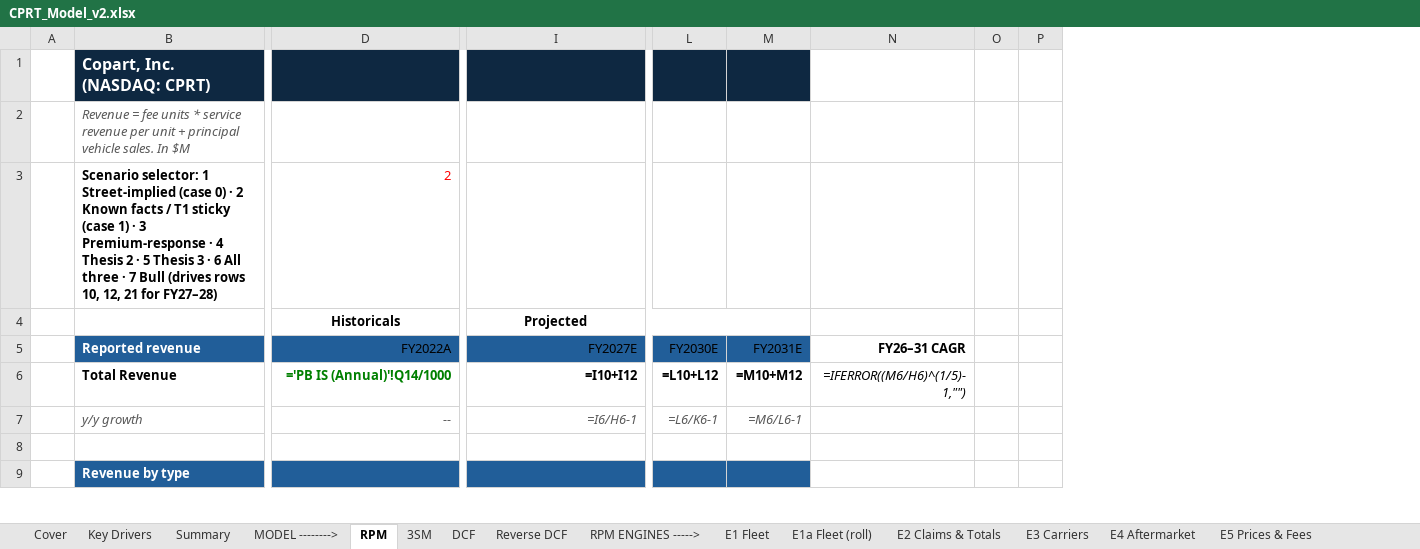
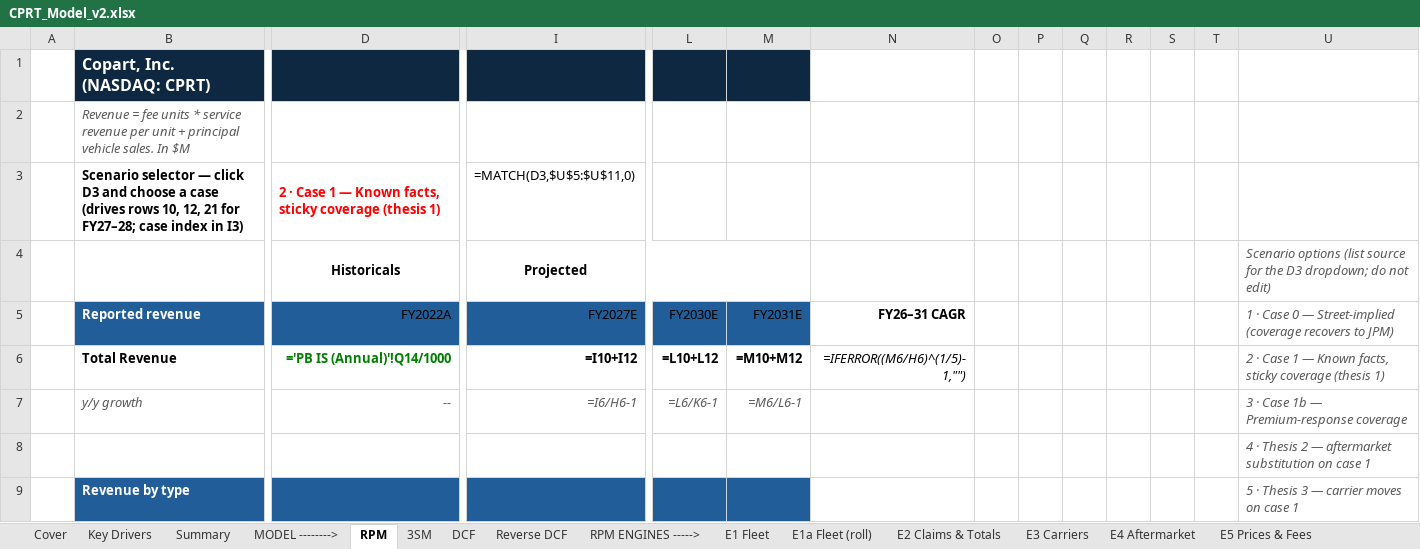
Before and after one commit to potpotman123/cprt-research, an Excel workbook: model/CPRT_Model_v2.xlsx, sheet RPM, drawn as a sheet; only a part is shown, gaps mark what is left out; values as stored, in another font and other column widths than the file's, no borders; formulas without a stored value are shown as written; removed rows and columns are numbered as before the commit, all else as after; rows hold the shown columns only; the diff names each change by its address in the sheet, - before the commit and + after, or states it on an @@ line.

```diff
--- a/model/CPRT_Model_v2.xlsx (sheet RPM)
+++ b/model/CPRT_Model_v2.xlsx (sheet RPM)
+column Q, empty
+column R, empty
+column S, empty
+column T, empty
+column U, rows 4-9: Scenario options (list source for the D3 dropdown; do not edit) | 1 · Case 0 — Street-implied (coverage recovers to JPM) | 2 · Case 1 — Known facts, sticky coverage (thesis 1) | 3 · Case 1b — Premium-response coverage | 4 · Thesis 2 — aftermarket substitution on case 1 | 5 · Thesis 3 — carrier moves on case 1
-row 3:  | Scenario selector: 1 Street-implied (case 0) · 2 Known facts / T1 sticky (case 1) · 3 Premium-response · 4 Thesis 2 · 5 Thesis 3 · 6 All three · 7 Bull (drives rows 10, 12, 21 for FY27–28) | 2
+row 3:  | Scenario selector — click D3 and choose a case (drives rows 10, 12, 21 for FY27–28; case index in I3) | 2 · Case 1 — Known facts, sticky coverage (thesis 1) | =MATCH(D3,$U$5:$U$11,0)
```
Also changed, not shown: sheet E4 Aftermarket, sheet Sources, sheet 3SM, sheet E2 Claims & Totals, sheet Scenarios, sheet Key Drivers, 1 more sheet, 10 other files.
